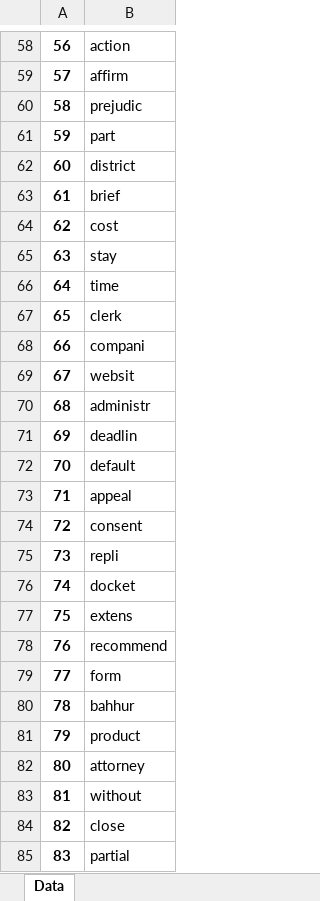
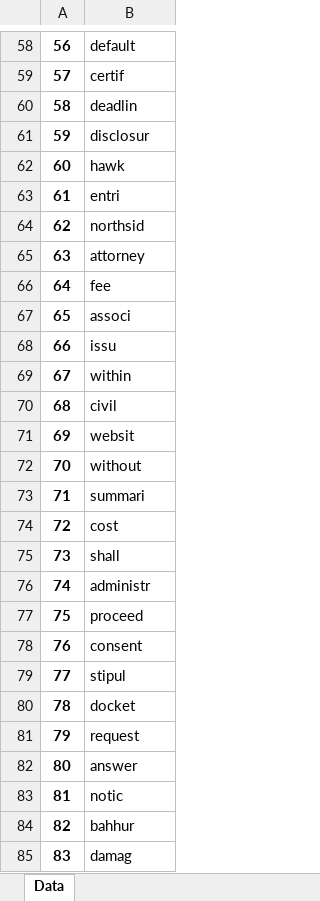
Before and after one commit to ccirelli2/Docket-Sheet-Classification, an Excel workbook: Result_Files_Key_Word_Attempt_2/Key_word_set_4_algorithm_input_03.10.2018.xlsx, sheet Data, drawn as a sheet; only a part is shown, gaps mark what is left out; values as stored, in another font and other column widths than the file's, no borders; the diff covers the shown part only; the diff names each change by its address in the sheet, - before the commit and + after, or states it on an @@ line.

```diff
--- a/Result_Files_Key_Word_Attempt_2/Key_word_set_4_algorithm_input_03.10.2018.xlsx (sheet Data)
+++ b/Result_Files_Key_Word_Attempt_2/Key_word_set_4_algorithm_input_03.10.2018.xlsx (sheet Data)
-B58: action
+B58: default
-B59: affirm
+B59: certif
-B60: prejudic
+B60: deadlin
-B61: part
+B61: disclosur
-B62: district
+B62: hawk
-B63: brief
+B63: entri
-B64: cost
+B64: northsid
-B65: stay
+B65: attorney
-B66: time
+B66: fee
-B67: clerk
+B67: associ
-B68: compani
+B68: issu
-B69: websit
+B69: within
-B70: administr
+B70: civil
-B71: deadlin
+B71: websit
-B72: default
+B72: without
-B73: appeal
+B73: summari
-B74: consent
+B74: cost
-B75: repli
+B75: shall
-B76: docket
+B76: administr
-B77: extens
+B77: proceed
-B78: recommend
+B78: consent
-B79: form
+B79: stipul
-B80: bahhur
+B80: docket
-B81: product
+B81: request
-B82: attorney
+B82: answer
-B83: without
+B83: notic
-B84: close
+B84: bahhur
-B85: partial
+B85: damag
```
Also changed, not shown: 54 edited cells elsewhere in this sheet, Result_Files_Key_Word_Attempt_2/Top5_Key_words_03.10.2018.xlsx, 9 other files.
